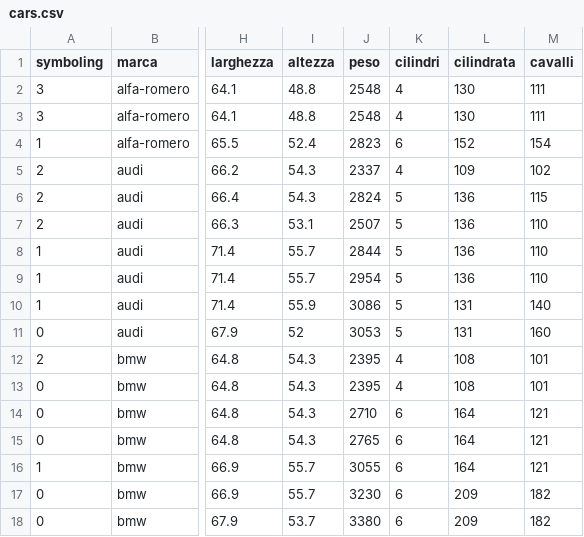
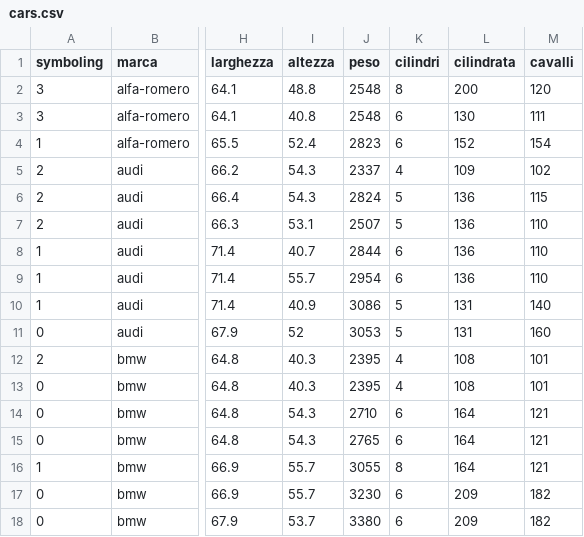
Before and after one commit to AndreaDagg/DecisIonCAr, a CSV file: Dataset/cars.csv, drawn as a sheet; only a part is shown, gaps mark what is left out; the diff covers the shown part only; the diff names each change by its address in the sheet, - before the commit and + after, or states it on an @@ line.

```diff
--- a/Dataset/cars.csv
+++ b/Dataset/cars.csv
-K2 (cilindri): 4
+K2 (cilindri): 8
-L2 (cilindrata): 130
+L2 (cilindrata): 200
-M2 (cavalli): 111
+M2 (cavalli): 120
-I3 (altezza): 48.8
+I3 (altezza): 40.8
-K3 (cilindri): 4
+K3 (cilindri): 6
-I8 (altezza): 55.7
+I8 (altezza): 40.7
-K8:K9 (cilindri): 5
+K8:K9 (cilindri): 6
-I10 (altezza): 55.9
+I10 (altezza): 40.9
-I12:I13 (altezza): 54.3
+I12:I13 (altezza): 40.3
-K16 (cilindri): 6
+K16 (cilindri): 8
```
Also changed, not shown: 6 edited cells elsewhere in this file, 13 other files.
